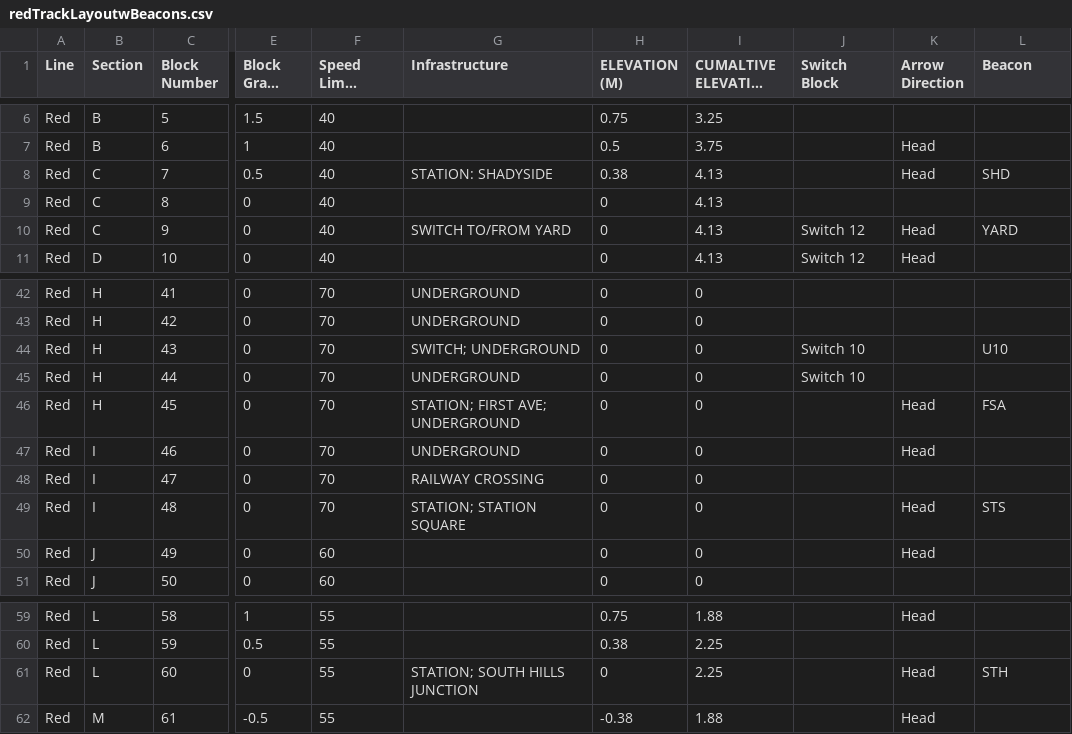
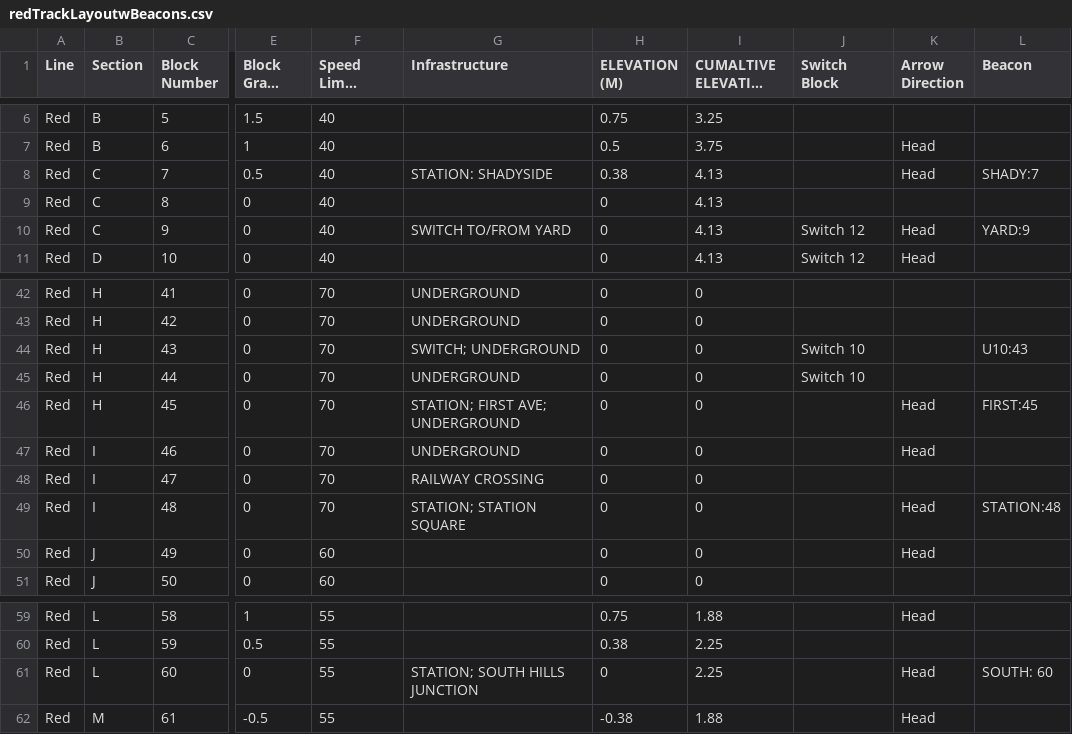
Before and after one commit to aadupirn/D-Railed, a CSV file: DRailed/src/main/resources/TrackModel/tracks/redTrackLayoutwBeacons.csv, drawn as a sheet; only a part is shown, gaps mark what is left out; long unchanged cells end in …; the diff covers the shown part only; the diff names each change by its address in the sheet, - before the commit and + after, or states it on an @@ line.

```diff
--- a/DRailed/src/main/resources/TrackModel/tracks/redTrackLayoutwBeacons.csv
+++ b/DRailed/src/main/resources/TrackModel/tracks/redTrackLayoutwBeacons.csv
-L8 (Beacon): SHD
+L8 (Beacon): SHADY:7
-L10 (Beacon): YARD
+L10 (Beacon): YARD:9
-L44 (Beacon): U10
+L44 (Beacon): U10:43
-L46 (Beacon): FSA
+L46 (Beacon): FIRST:45
-L49 (Beacon): STS
+L49 (Beacon): STATION:48
-L61 (Beacon): STH
+L61 (Beacon): SOUTH: 60
```
Also changed, not shown: 7 edited cells elsewhere in this file, DRailed/src/main/resources/TrackModel/tracks/greenTrackLayoutwBeacons.csv, 2 other files.
